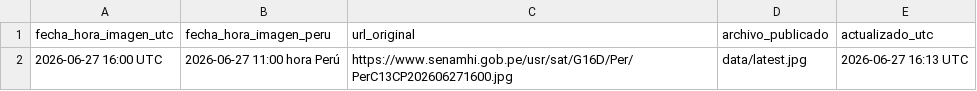
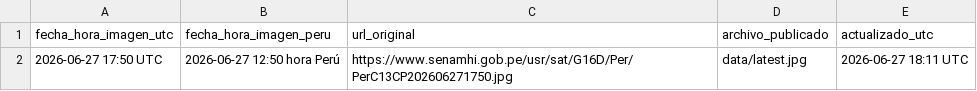
Before and after one commit to JOSERAMOS05/senamhi-satelite, a CSV file: data/metadata.csv, drawn as a sheet.

```diff
--- a/data/metadata.csv
+++ b/data/metadata.csv
@@ -1,2 +1,2 @@
 fecha_hora_imagen_utc,fecha_hora_imagen_peru,url_original,archivo_publicado,actualizado_utc
-2026-06-27 16:00 UTC,2026-06-27 11:00 hora Perú,https://www.senamhi.gob.pe/usr/sat/G16D/Per/PerC13CP202606271600.jpg,data/latest.jpg,2026-06-27 16:13 UTC
+2026-06-27 17:50 UTC,2026-06-27 12:50 hora Perú,https://www.senamhi.gob.pe/usr/sat/G16D/Per/PerC13CP202606271750.jpg,data/latest.jpg,2026-06-27 18:11 UTC
```
Also changed, not shown: 1 other file.
